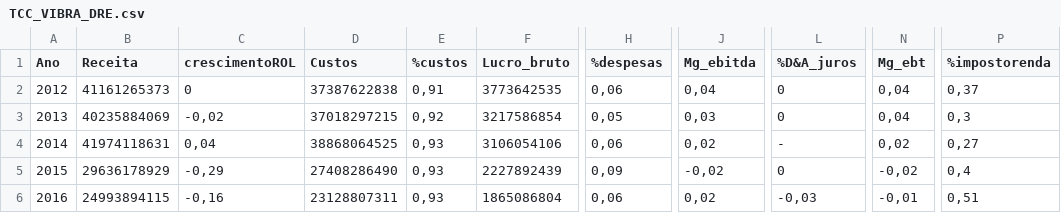
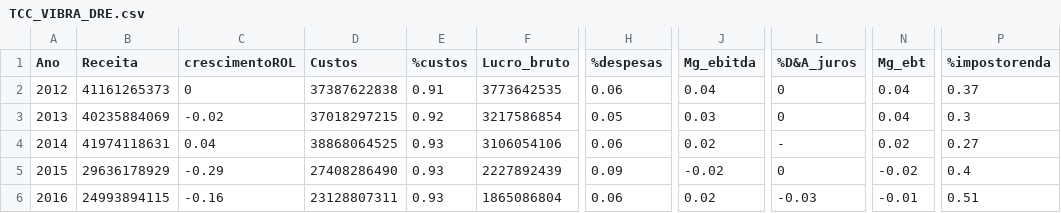
Before and after one commit to eaefer/base_TCC, a CSV file: TCC_VIBRA_DRE.csv, drawn as a sheet; only a part is shown, gaps mark what is left out; the diff covers the shown part only; the diff names each change by its address in the sheet, - before the commit and + after, or states it on an @@ line.

Commit message:
Add files via upload

```diff
--- a/TCC_VIBRA_DRE.csv
+++ b/TCC_VIBRA_DRE.csv
-E2 (%custos): 0,91
+E2 (%custos): 0.91
-H2 (%despesas): 0,06
+H2 (%despesas): 0.06
-J2 (Mg_ebitda): 0,04
+J2 (Mg_ebitda): 0.04
-N2:N3 (Mg_ebt): 0,04
+N2:N3 (Mg_ebt): 0.04
-P2 (%impostorenda): 0,37
+P2 (%impostorenda): 0.37
-C3 (crescimentoROL): -0,02
+C3 (crescimentoROL): -0.02
-E3 (%custos): 0,92
+E3 (%custos): 0.92
-H3 (%despesas): 0,05
+H3 (%despesas): 0.05
-J3 (Mg_ebitda): 0,03
+J3 (Mg_ebitda): 0.03
-P3 (%impostorenda): 0,3
+P3 (%impostorenda): 0.3
-C4 (crescimentoROL): 0,04
+C4 (crescimentoROL): 0.04
-E4:E6 (%custos): 0,93
+E4:E6 (%custos): 0.93
-H4 (%despesas): 0,06
+H4 (%despesas): 0.06
-J4 (Mg_ebitda): 0,02
+J4 (Mg_ebitda): 0.02
-N4 (Mg_ebt): 0,02
+N4 (Mg_ebt): 0.02
-P4 (%impostorenda): 0,27
+P4 (%impostorenda): 0.27
-C5 (crescimentoROL): -0,29
+C5 (crescimentoROL): -0.29
-H5 (%despesas): 0,09
+H5 (%despesas): 0.09
-J5 (Mg_ebitda): -0,02
+J5 (Mg_ebitda): -0.02
-N5 (Mg_ebt): -0,02
+N5 (Mg_ebt): -0.02
-P5 (%impostorenda): 0,4
+P5 (%impostorenda): 0.4
-C6 (crescimentoROL): -0,16
+C6 (crescimentoROL): -0.16
-H6 (%despesas): 0,06
+H6 (%despesas): 0.06
-J6 (Mg_ebitda): 0,02
+J6 (Mg_ebitda): 0.02
-L6 (%D&A_juros): -0,03
+L6 (%D&A_juros): -0.03
-N6 (Mg_ebt): -0,01
+N6 (Mg_ebt): -0.01
-P6 (%impostorenda): 0,51
+P6 (%impostorenda): 0.51
```
Also changed, not shown: 42 edited cells elsewhere in this file.
